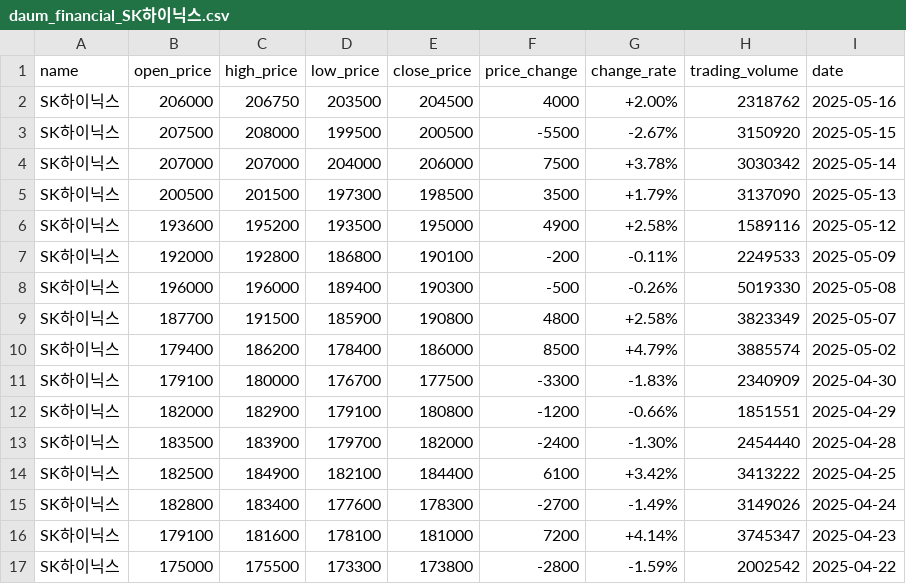
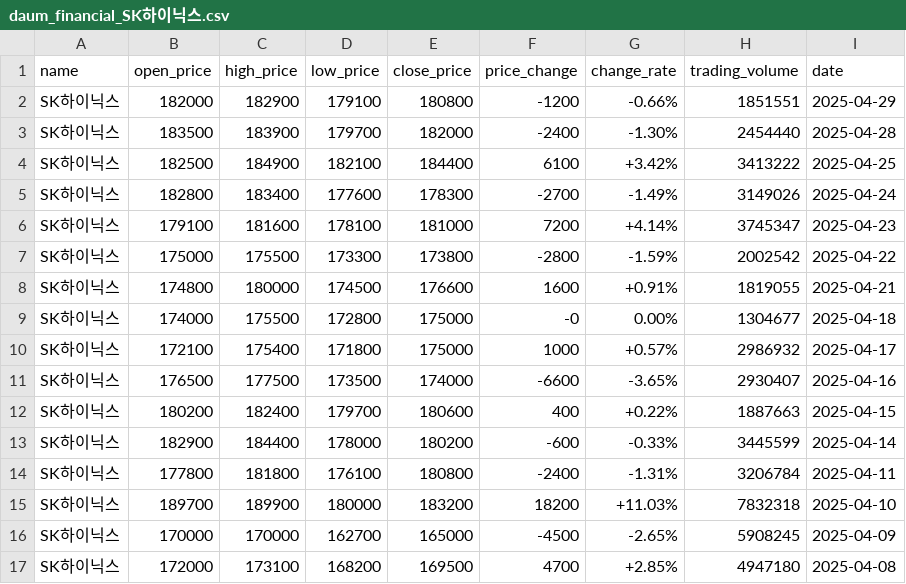
Before and after one commit to TickerNow/TickerNow-backend, a CSV file: Daum_Crawling/csv_folder/financial_data/daum_financial_SK하이닉스.csv, drawn as a sheet; only a part is shown; the shorter side is filled out with more unchanged rows.

```diff
--- a/Daum_Crawling/csv_folder/financial_data/daum_financial_SK하이닉스.csv
+++ b/Daum_Crawling/csv_folder/financial_data/daum_financial_SK하이닉스.csv
@@ -1,12 +1,2 @@
 name,open_price,high_price,low_price,close_price,price_change,change_rate,trading_volume,date
-SK하이닉스,206000,206750,203500,204500,4000,+2.00%,2318762,2025-05-16
-SK하이닉스,207500,208000,199500,200500,-5500,-2.67%,3150920,2025-05-15
-SK하이닉스,207000,207000,204000,206000,7500,+3.78%,3030342,2025-05-14
-SK하이닉스,200500,201500,197300,198500,3500,+1.79%,3137090,2025-05-13
-SK하이닉스,193600,195200,193500,195000,4900,+2.58%,1589116,2025-05-12
-SK하이닉스,192000,192800,186800,190100,-200,-0.11%,2249533,2025-05-09
-SK하이닉스,196000,196000,189400,190300,-500,-0.26%,5019330,2025-05-08
-SK하이닉스,187700,191500,185900,190800,4800,+2.58%,3823349,2025-05-07
-SK하이닉스,179400,186200,178400,186000,8500,+4.79%,3885574,2025-05-02
-SK하이닉스,179100,180000,176700,177500,-3300,-1.83%,2340909,2025-04-30
 SK하이닉스,182000,182900,179100,180800,-1200,-0.66%,1851551,2025-04-29
```
Also changed, not shown: 1 other file.
